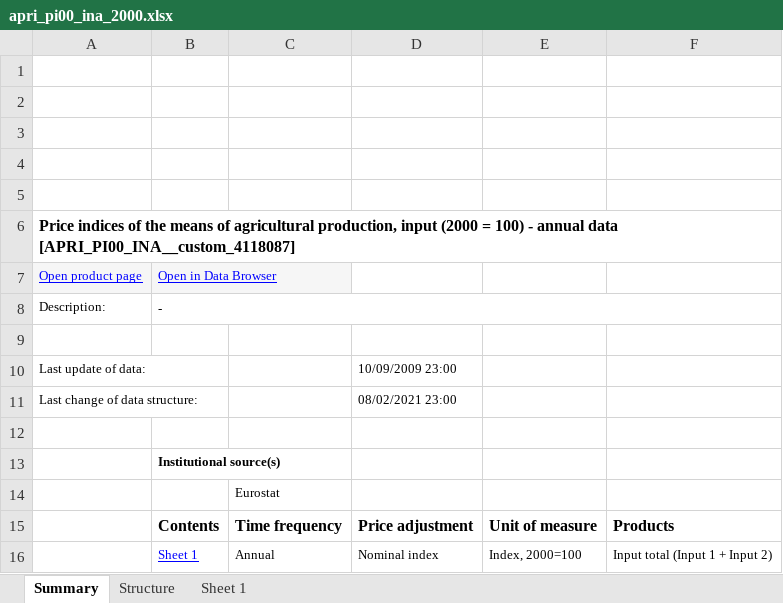
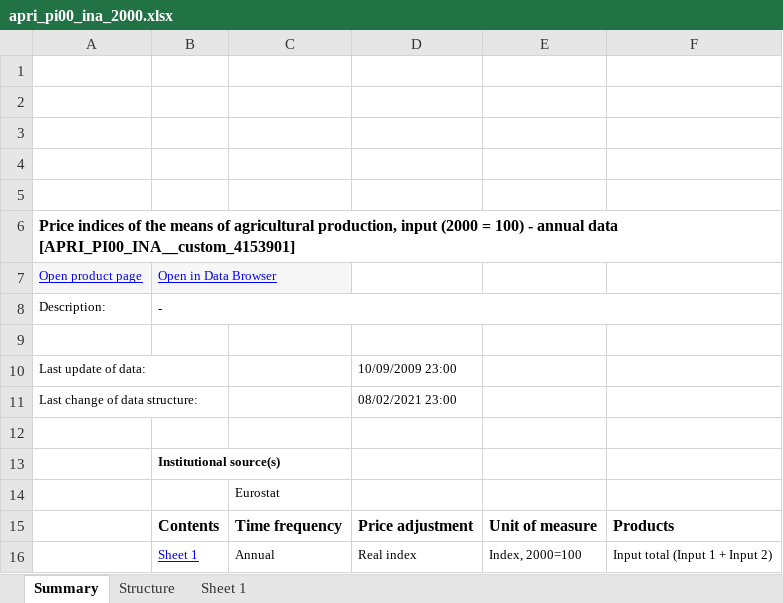
Before and after one commit to sba22223nestorpereira/CCT_sba22223nestorpereira, an Excel workbook: apri_pi00_ina_2000.xlsx, sheet Summary, drawn as a sheet; values as stored, in another font and other column widths than the file's, no borders; charts and pictures not drawn; the diff names each change by its address in the sheet, - before the commit and + after, or states it on an @@ line.

```diff
--- a/apri_pi00_ina_2000.xlsx (sheet Summary)
+++ b/apri_pi00_ina_2000.xlsx (sheet Summary)
-A6: …annual data [APRI_PI00_INA__custom_4118087]
+A6: …annual data [APRI_PI00_INA__custom_4153901]
-D16: Nominal index
+D16: Real index
```
Also changed, not shown: sheet Sheet 1, sheet Structure, charts or pictures, apri_pi00_outa_2000.xlsx, apri_pi05_ina_2005.xlsx, 5 other files.
